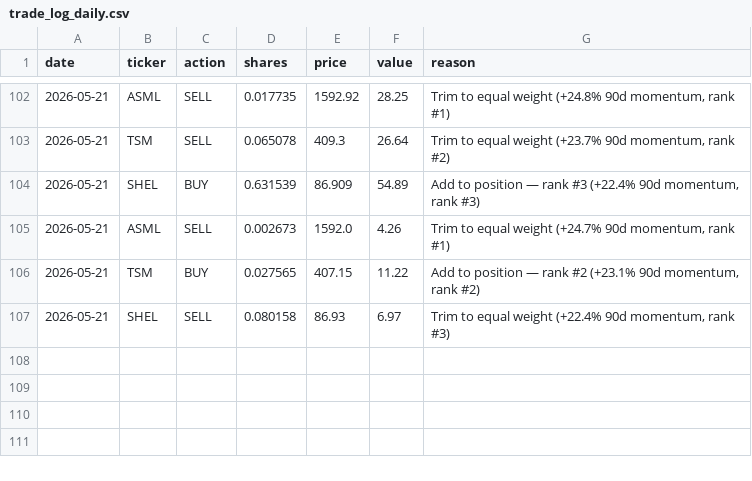
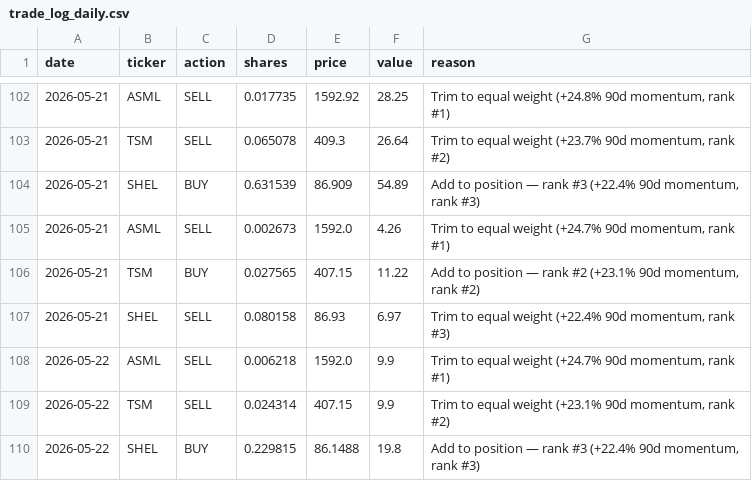
Before and after one commit to gustavwrisberg/paper-trader, a CSV file: trade_log_daily.csv, drawn as a sheet; only a part is shown, gaps mark what is left out; the diff names each change by its address in the sheet, - before the commit and + after, or states it on an @@ line.

```diff
--- a/trade_log_daily.csv
+++ b/trade_log_daily.csv
+row 108: 2026-05-22 | ASML | SELL | 0.006218 | 1592.0 | 9.9 | Trim to equal weight (+24.7% 90d momentum, rank #1)
+row 109: 2026-05-22 | TSM | SELL | 0.024314 | 407.15 | 9.9 | Trim to equal weight (+23.1% 90d momentum, rank #2)
+row 110: 2026-05-22 | SHEL | BUY | 0.229815 | 86.1488 | 19.8 | Add to position — rank #3 (+22.4% 90d momentum, rank #3)
```
Also changed, not shown: performance_log_daily.csv, 2 other files.
